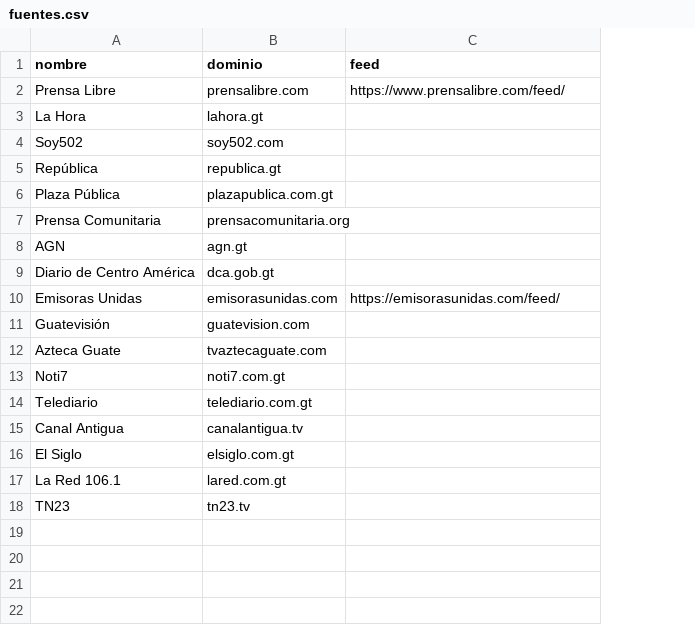
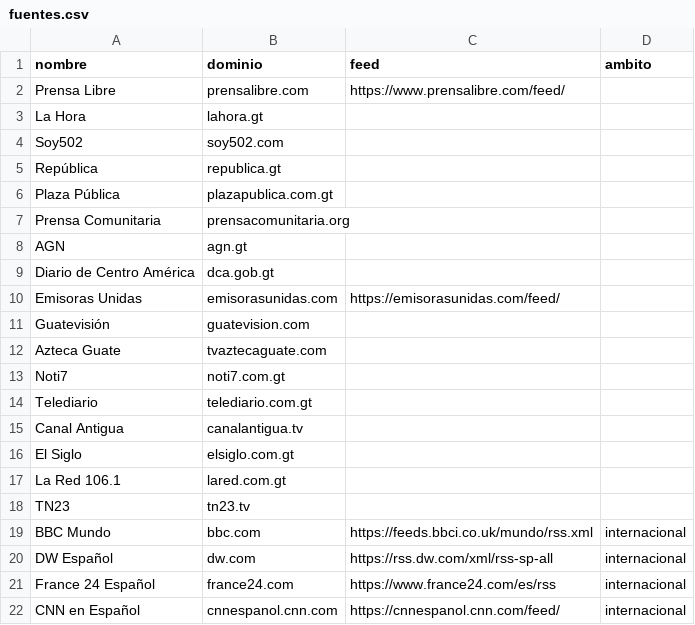
Before and after one commit to Chinogt-66/noticias-telegram, a CSV file: fuentes.csv, drawn as a sheet; the diff names each change by its address in the sheet, - before the commit and + after, or states it on an @@ line.

```diff
--- a/fuentes.csv
+++ b/fuentes.csv
+column D (ambito), empty
+row 19: BBC Mundo | bbc.com | https://feeds.bbci.co.uk/mundo/rss.xml | internacional
+row 20: DW Español | dw.com | https://rss.dw.com/xml/rss-sp-all | internacional
+row 21: France 24 Español | france24.com | https://www.france24.com/es/rss | internacional
+row 22: CNN en Español | cnnespanol.cnn.com | https://cnnespanol.cnn.com/feed/ | internacional
```
Also changed, not shown: 1 other file.
